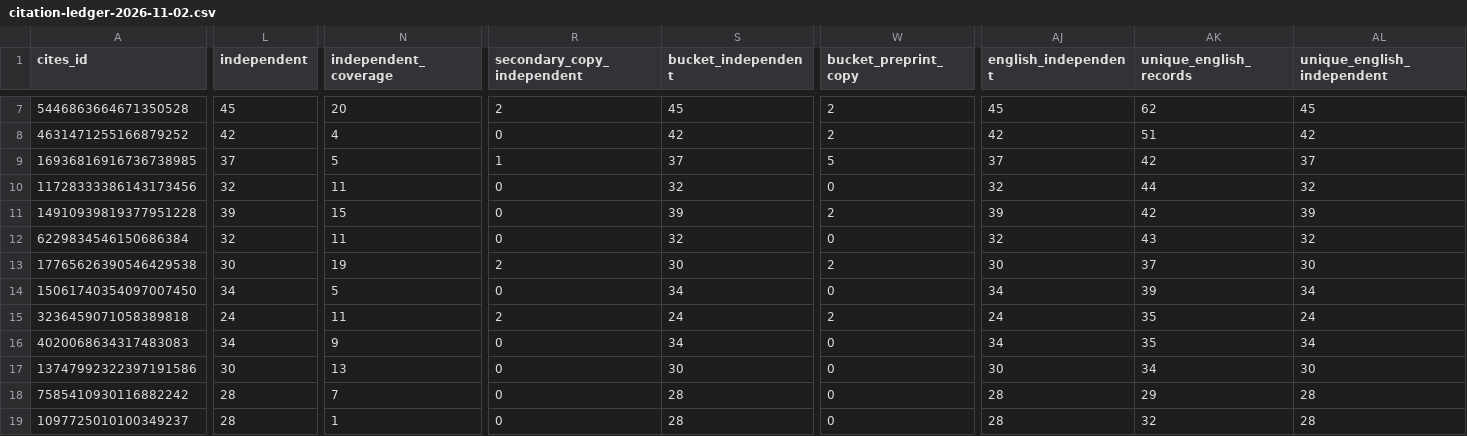
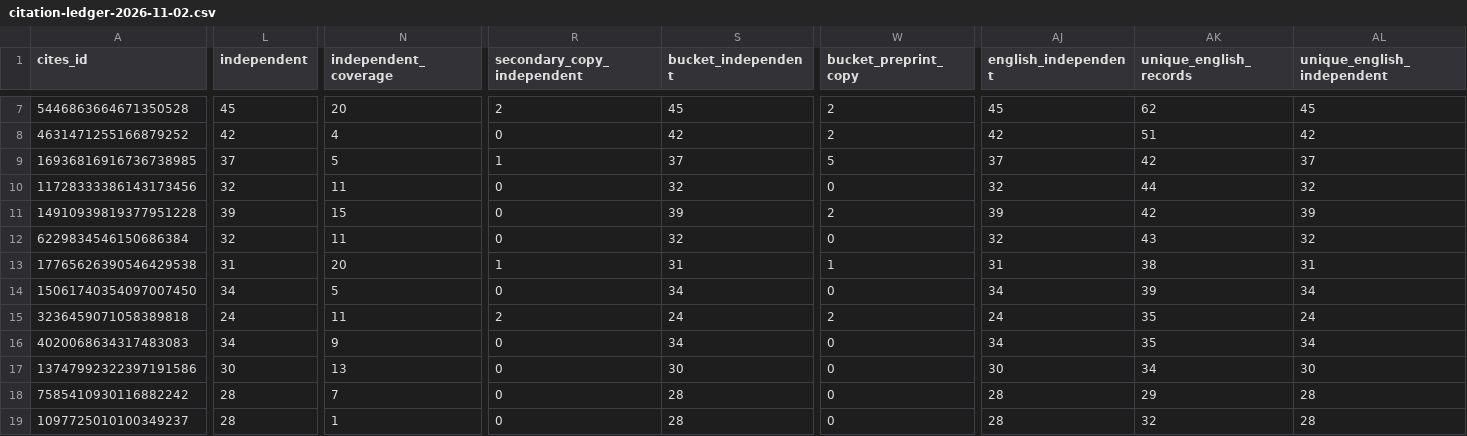
Before and after one commit to akulmehta/academic-citation-tracker, a CSV file: Independent Citation Record/Exhibits/Supporting/citation-ledger-2026-11-02.csv, drawn as a sheet; only a part is shown, gaps mark what is left out; the diff covers the shown part only; the diff names each change by its address in the sheet, - before the commit and + after, or states it on an @@ line.

```diff
--- a/Independent Citation Record/Exhibits/Supporting/citation-ledger-2026-11-02.csv
+++ b/Independent Citation Record/Exhibits/Supporting/citation-ledger-2026-11-02.csv
-L13 (independent): 30
+L13 (independent): 31
-N13 (independent_coverage): 19
+N13 (independent_coverage): 20
-R13 (secondary_copy_independent): 2
+R13 (secondary_copy_independent): 1
-S13 (bucket_independent): 30
+S13 (bucket_independent): 31
-W13 (bucket_preprint_copy): 2
+W13 (bucket_preprint_copy): 1
-AJ13 (english_independent): 30
+AJ13 (english_independent): 31
-AK13 (unique_english_records): 37
+AK13 (unique_english_records): 38
-AL13 (unique_english_independent): 30
+AL13 (unique_english_independent): 31
```
Also changed, not shown: 5 edited cells elsewhere in this file, Independent Citation Record/Exhibits/Supporting/citation-ledger-history.csv, 19 other files.
